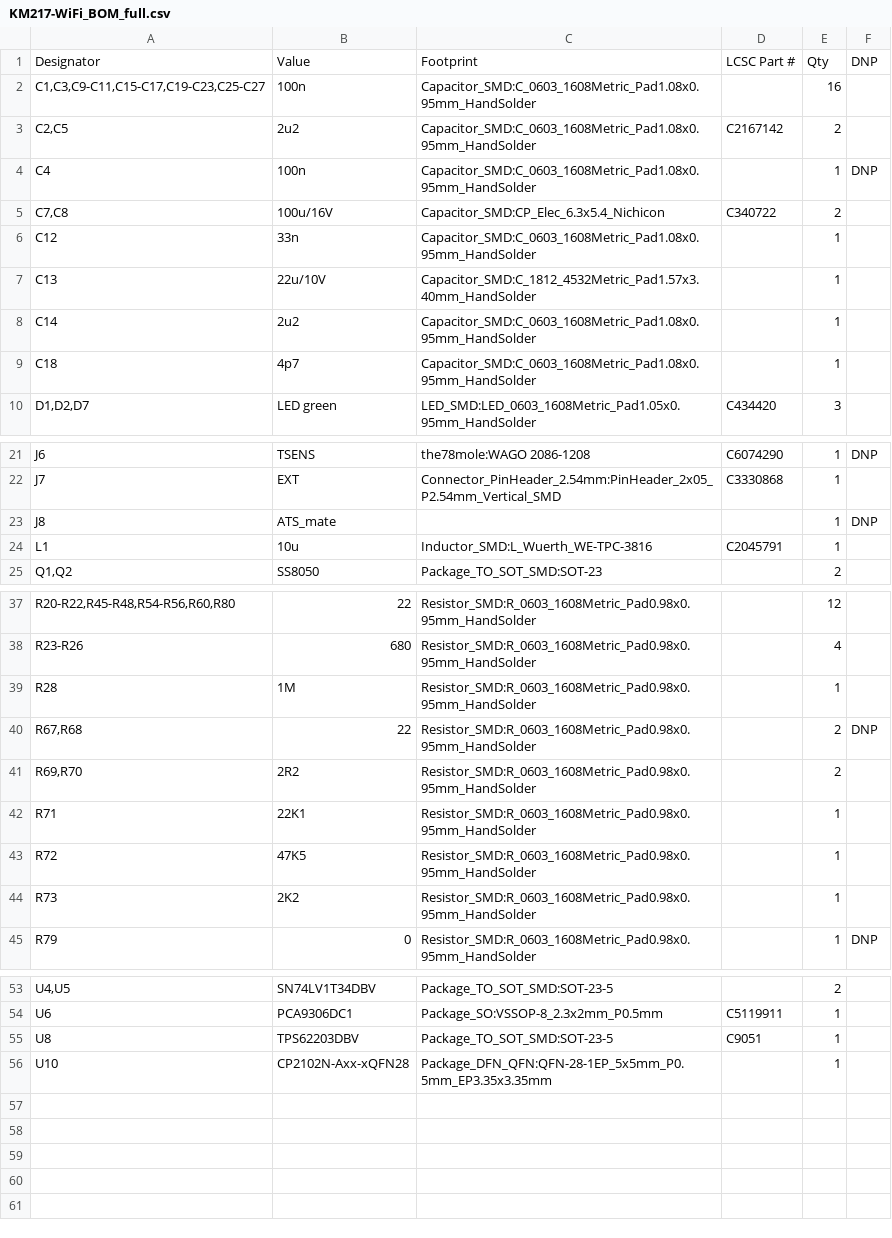
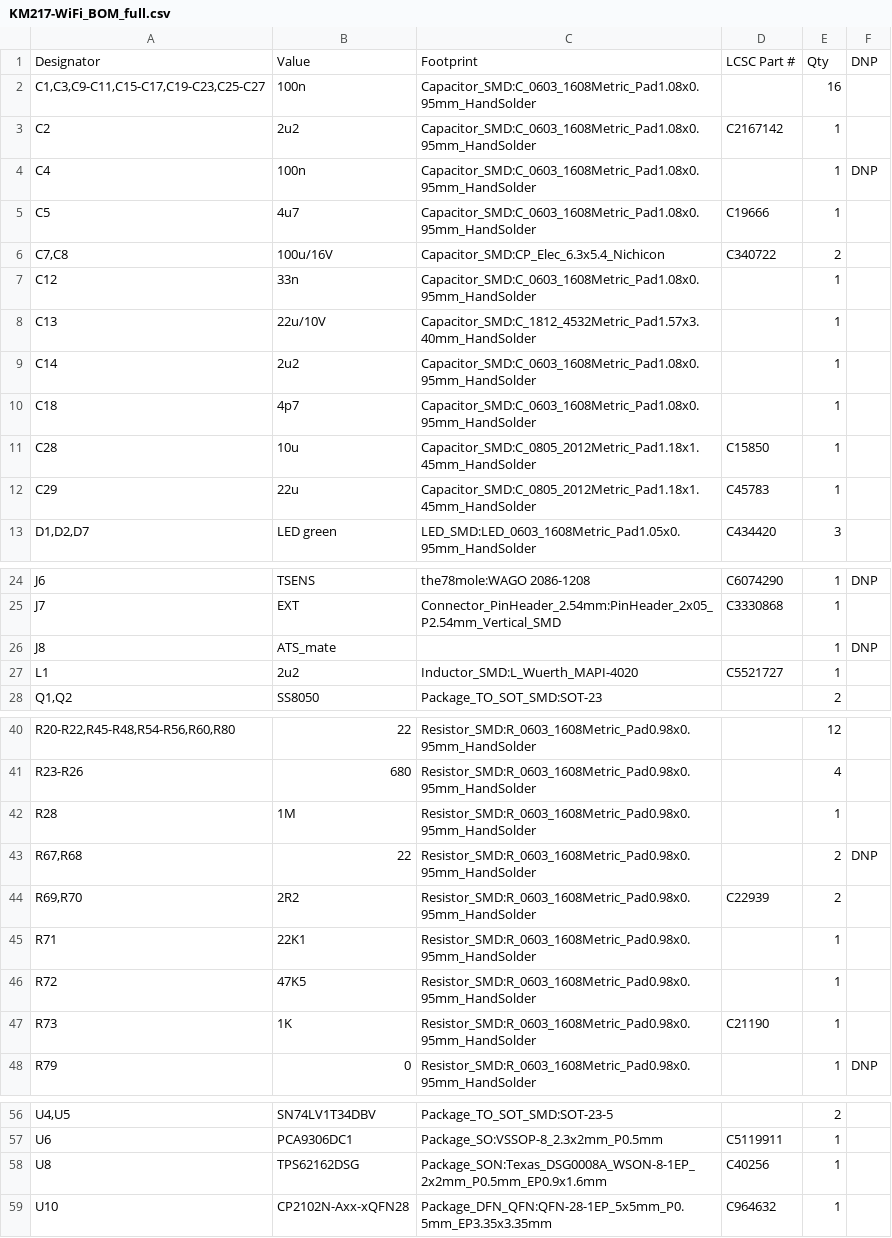
Before and after one commit to the78mole/km271-wifi, a CSV file: KM217-WiFi/KM217-WiFi_BOM_full.csv, drawn as a sheet; only a part is shown, gaps mark what is left out.

```diff
--- a/KM217-WiFi/KM217-WiFi_BOM_full.csv
+++ b/KM217-WiFi/KM217-WiFi_BOM_full.csv
@@ -2,4 +2,5 @@
 "C1,C3,C9-C11,C15-C17,C19-C23,C25-C27","100n","Capacitor_SMD:C_0603_1608Metric_Pad1.08x0.95mm_HandSolder","","16",""
-"C2,C5","2u2","Capacitor_SMD:C_0603_1608Metric_Pad1.08x0.95mm_HandSolder","C2167142","2",""
+"C2","2u2","Capacitor_SMD:C_0603_1608Metric_Pad1.08x0.95mm_HandSolder","C2167142","1",""
 "C4","100n","Capacitor_SMD:C_0603_1608Metric_Pad1.08x0.95mm_HandSolder","","1","DNP"
+"C5","4u7","Capacitor_SMD:C_0603_1608Metric_Pad1.08x0.95mm_HandSolder","C19666","1",""
 "C7,C8","100u/16V","Capacitor_SMD:CP_Elec_6.3x5.4_Nichicon","C340722","2",""
@@ -9,2 +10,4 @@
 "C18","4p7","Capacitor_SMD:C_0603_1608Metric_Pad1.08x0.95mm_HandSolder","","1",""
+"C28","10u","Capacitor_SMD:C_0805_2012Metric_Pad1.18x1.45mm_HandSolder","C15850","1",""
+"C29","22u","Capacitor_SMD:C_0805_2012Metric_Pad1.18x1.45mm_HandSolder","C45783","1",""
 "D1,D2,D7","LED green","LED_SMD:LED_0603_1608Metric_Pad1.05x0.95mm_HandSolder","C434420","3",""
@@ -23,3 +26,3 @@
 "J8","ATS_mate","","","1","DNP"
-"L1","10u","Inductor_SMD:L_Wuerth_WE-TPC-3816","C2045791","1",""
+"L1","2u2","Inductor_SMD:L_Wuerth_MAPI-4020","C5521727","1",""
 "Q1,Q2","SS8050","Package_TO_SOT_SMD:SOT-23","","2",""
@@ -40,6 +43,6 @@
 "R67,R68","22","Resistor_SMD:R_0603_1608Metric_Pad0.98x0.95mm_HandSolder","","2","DNP"
-"R69,R70","2R2","Resistor_SMD:R_0603_1608Metric_Pad0.98x0.95mm_HandSolder","","2",""
+"R69,R70","2R2","Resistor_SMD:R_0603_1608Metric_Pad0.98x0.95mm_HandSolder","C22939","2",""
 "R71","22K1","Resistor_SMD:R_0603_1608Metric_Pad0.98x0.95mm_HandSolder","","1",""
 "R72","47K5","Resistor_SMD:R_0603_1608Metric_Pad0.98x0.95mm_HandSolder","","1",""
-"R73","2K2","Resistor_SMD:R_0603_1608Metric_Pad0.98x0.95mm_HandSolder","","1",""
+"R73","1K","Resistor_SMD:R_0603_1608Metric_Pad0.98x0.95mm_HandSolder","C21190","1",""
 "R79","0","Resistor_SMD:R_0603_1608Metric_Pad0.98x0.95mm_HandSolder","","1","DNP"
@@ -54,3 +57,3 @@
 "U6","PCA9306DC1","Package_SO:VSSOP-8_2.3x2mm_P0.5mm","C5119911","1",""
-"U8","TPS62203DBV","Package_TO_SOT_SMD:SOT-23-5","C9051","1",""
-"U10","CP2102N-Axx-xQFN28","Package_DFN_QFN:QFN-28-1EP_5x5mm_P0.5mm_EP3.35x3.35mm","","1",""
+"U8","TPS62162DSG","Package_SON:Texas_DSG0008A_WSON-8-1EP_2x2mm_P0.5mm_EP0.9x1.6mm","C40256","1",""
+"U10","CP2102N-Axx-xQFN28","Package_DFN_QFN:QFN-28-1EP_5x5mm_P0.5mm_EP3.35x3.35mm","C964632","1",""
```
Also changed, not shown: KM217-WiFi/KM217-WiFi_BOM_JLC.csv, 4 other files.
